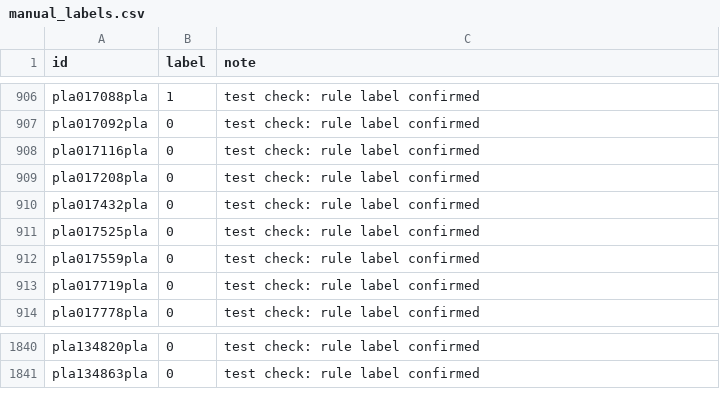
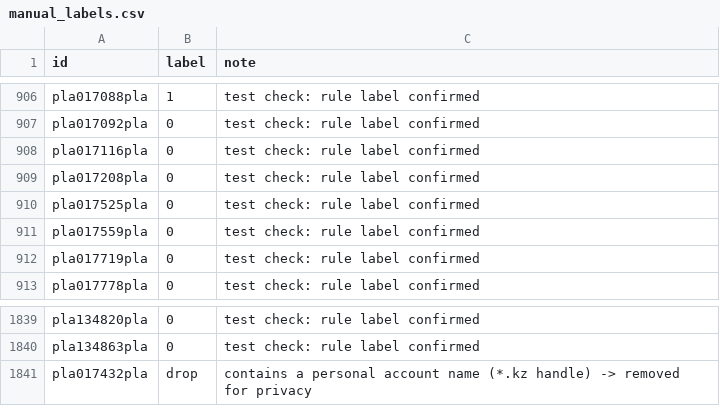
Before and after one commit to mnkuatkyzy-maker/kazakh-profanity-detection, a CSV file: data/labels/manual_labels.csv, drawn as a sheet; only a part is shown, gaps mark what is left out; removed rows and columns are numbered as before the commit, all else as after; the diff names each change by its address in the sheet, - before the commit and + after, or states it on an @@ line.

```diff
--- a/data/labels/manual_labels.csv
+++ b/data/labels/manual_labels.csv
-row 910: pla017432pla | 0 | test check: rule label confirmed
+row 1841: pla017432pla | drop | contains a personal account name (*.kz handle) -> removed for privacy
```
Also changed, not shown: results/test_predictions.csv, 6 other files.
